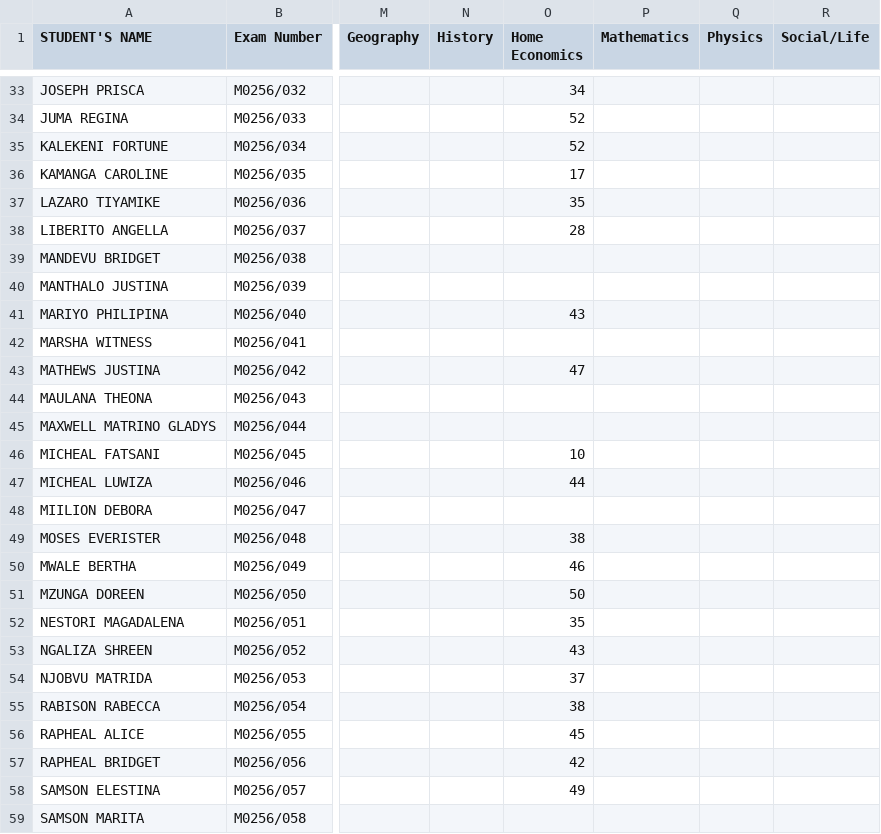
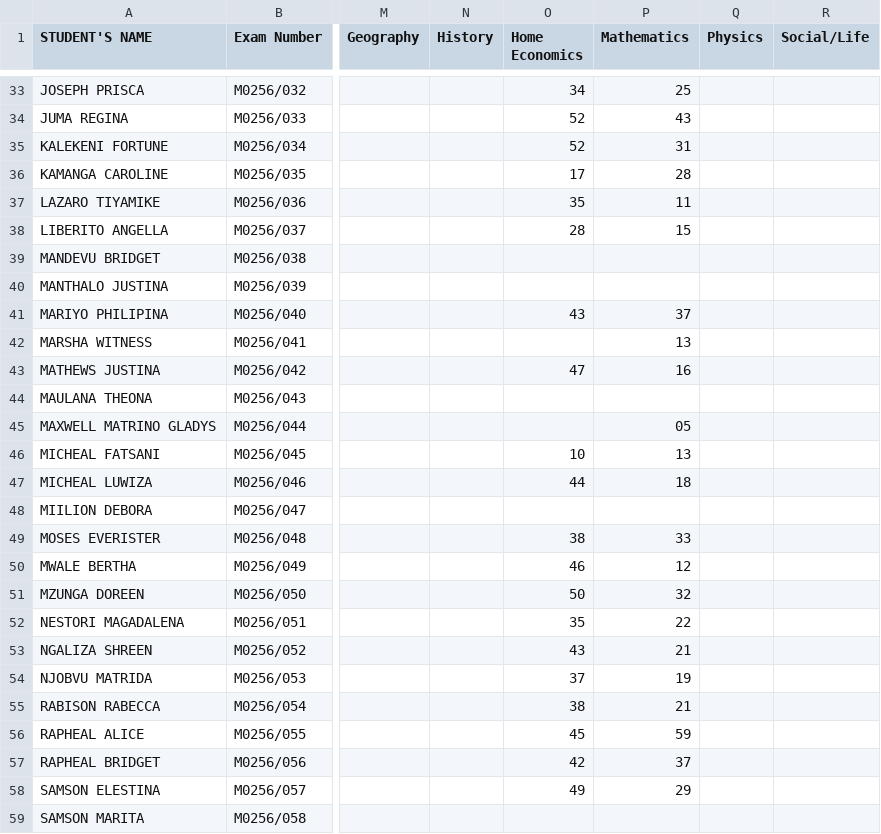
Before and after one commit to enitac/c1, a CSV file: form1.csv, drawn as a sheet; only a part is shown, gaps mark what is left out; the diff covers the shown part only; the diff names each change by its address in the sheet, - before the commit and + after, or states it on an @@ line.

Commit message:
Update: form1 - Mathematics (9/21/2026, 4:32:32 AM)

```diff
--- a/form1.csv
+++ b/form1.csv
-P33 (Mathematics): (empty)
+P33 (Mathematics): 25
-P34 (Mathematics): (empty)
+P34 (Mathematics): 43
-P35 (Mathematics): (empty)
+P35 (Mathematics): 31
-P36 (Mathematics): (empty)
+P36 (Mathematics): 28
-P37 (Mathematics): (empty)
+P37 (Mathematics): 11
-P38 (Mathematics): (empty)
+P38 (Mathematics): 15
-P41 (Mathematics): (empty)
+P41 (Mathematics): 37
-P42 (Mathematics): (empty)
+P42 (Mathematics): 13
-P43 (Mathematics): (empty)
+P43 (Mathematics): 16
-P45 (Mathematics): (empty)
+P45 (Mathematics): 05
-P46 (Mathematics): (empty)
+P46 (Mathematics): 13
-P47 (Mathematics): (empty)
+P47 (Mathematics): 18
-P49 (Mathematics): (empty)
+P49 (Mathematics): 33
-P50 (Mathematics): (empty)
+P50 (Mathematics): 12
-P51 (Mathematics): (empty)
+P51 (Mathematics): 32
-P52 (Mathematics): (empty)
+P52 (Mathematics): 22
-P53 (Mathematics): (empty)
+P53 (Mathematics): 21
-P54 (Mathematics): (empty)
+P54 (Mathematics): 19
-P55 (Mathematics): (empty)
+P55 (Mathematics): 21
-P56 (Mathematics): (empty)
+P56 (Mathematics): 59
-P57 (Mathematics): (empty)
+P57 (Mathematics): 37
-P58 (Mathematics): (empty)
+P58 (Mathematics): 29
```
Also changed, not shown: 44 edited cells elsewhere in this file.
